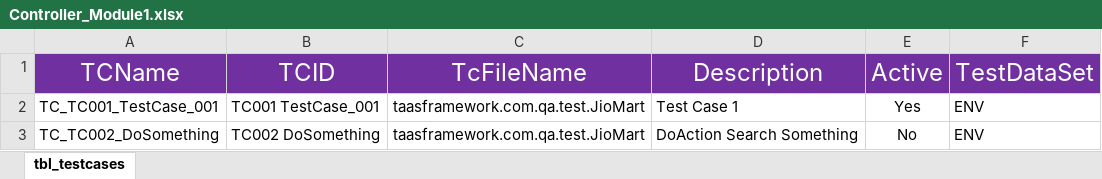
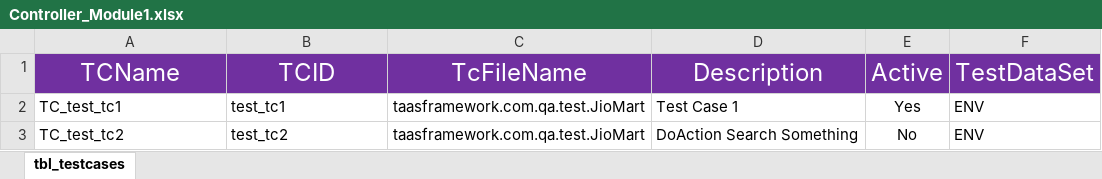
Before and after one commit to vaishakhwalambe18/AutomationFramework, an Excel workbook: Controller/Controller_Module1.xlsx, sheet tbl_testcases, drawn as a sheet; values as stored, in another font and other column widths than the file's, no borders; conditional formats not drawn; the diff names each change by its address in the sheet, - before the commit and + after, or states it on an @@ line.

```diff
--- a/Controller/Controller_Module1.xlsx (sheet tbl_testcases)
+++ b/Controller/Controller_Module1.xlsx (sheet tbl_testcases)
-A2 (TCName): TC_TC001_TestCase_001
+A2 (TCName): TC_test_tc1
-B2 (TCID): TC001 TestCase_001
+B2 (TCID): test_tc1
-A3 (TCName): TC_TC002_DoSomething
+A3 (TCName): TC_test_tc2
-B3 (TCID): TC002 DoSomething
+B3 (TCID): test_tc2
```
Also changed, not shown: 4 other files.
